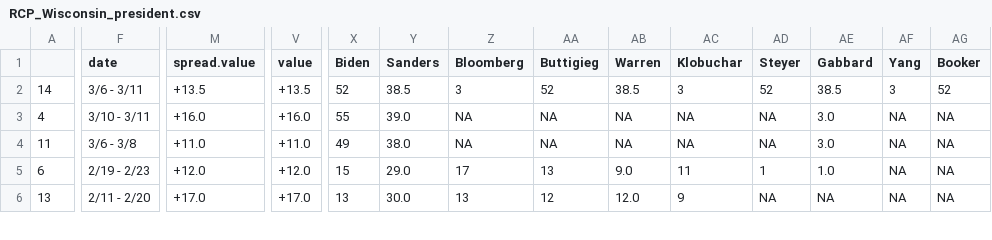
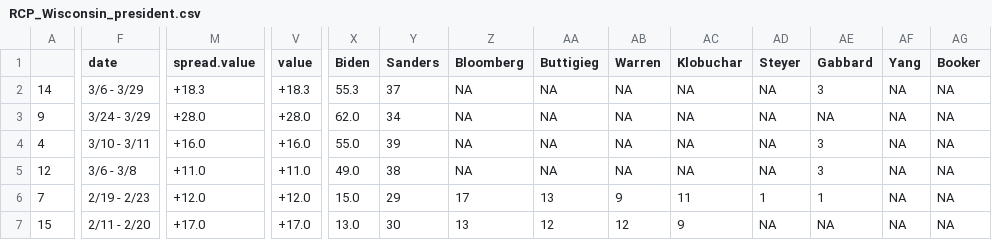
Before and after one commit to ModelledCitizen/project-harvest, a CSV file: _tables/polls/RCP_Wisconsin_president.csv, drawn as a sheet; only a part is shown, gaps mark what is left out; addresses are those after the commit; rows hold the shown columns only; the diff covers the shown part only; the diff names each change by its address in the sheet, - before the commit and + after, or states it on an @@ line.

```diff
--- a/_tables/polls/RCP_Wisconsin_president.csv
+++ b/_tables/polls/RCP_Wisconsin_president.csv
-F2 (date): 3/6 - 3/11
+F2 (date): 3/6 - 3/29
-M2 (spread.value): +13.5
+M2 (spread.value): +18.3
-V2 (value): +13.5
+V2 (value): +18.3
-X2 (Biden): 52
+X2 (Biden): 55.3
-Y2 (Sanders): 38.5
+Y2 (Sanders): 37
-Z2 (Bloomberg): 3
+Z2 (Bloomberg): NA
-AA2 (Buttigieg): 52
+AA2 (Buttigieg): NA
-AB2 (Warren): 38.5
+AB2 (Warren): NA
-AC2 (Klobuchar): 3
+AC2 (Klobuchar): NA
-AD2 (Steyer): 52
+AD2 (Steyer): NA
-AE2 (Gabbard): 38.5
+AE2 (Gabbard): 3
-AF2 (Yang): 3
+AF2 (Yang): NA
-AG2 (Booker): 52
+AG2 (Booker): NA
+row 3: 9 | 3/24 - 3/29 | +28.0 | +28.0 | 62.0 | 34 | NA | NA | NA | NA | NA | NA | NA | NA
-X4 (Biden): 55
+X4 (Biden): 55.0
-Y4 (Sanders): 39.0
+Y4 (Sanders): 39
-AE4:AE5 (Gabbard): 3.0
+AE4:AE5 (Gabbard): 3
-A5: 11
+A5: 12
-X5 (Biden): 49
+X5 (Biden): 49.0
-Y5 (Sanders): 38.0
+Y5 (Sanders): 38
-A6: 6
+A6: 7
-X6 (Biden): 15
+X6 (Biden): 15.0
-Y6 (Sanders): 29.0
+Y6 (Sanders): 29
-AB6 (Warren): 9.0
+AB6 (Warren): 9
-AE6 (Gabbard): 1.0
+AE6 (Gabbard): 1
-A7: 13
+A7: 15
-X7 (Biden): 13
+X7 (Biden): 13.0
-Y7 (Sanders): 30.0
+Y7 (Sanders): 30
-AB7 (Warren): 12.0
+AB7 (Warren): 12
```
Also changed, not shown: 68 edited cells elsewhere in this file, _tables/polls/RCP_National_h2h_biden.csv, _tables/polls/RCP_National_h2h_sanders.csv, 10 other files.
